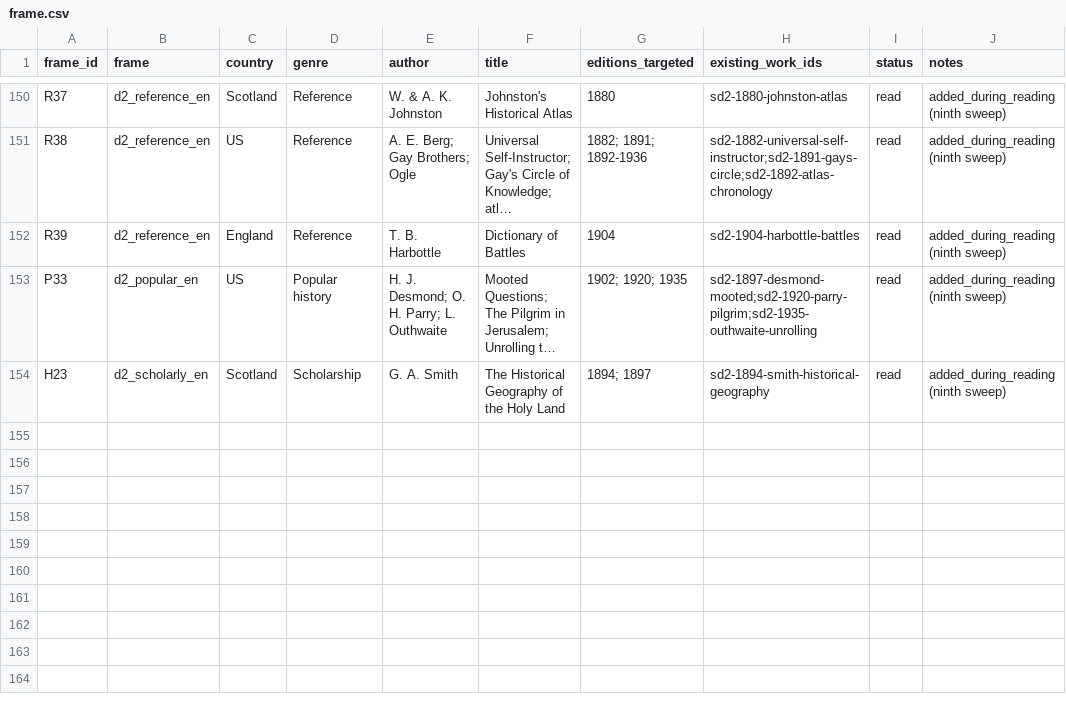
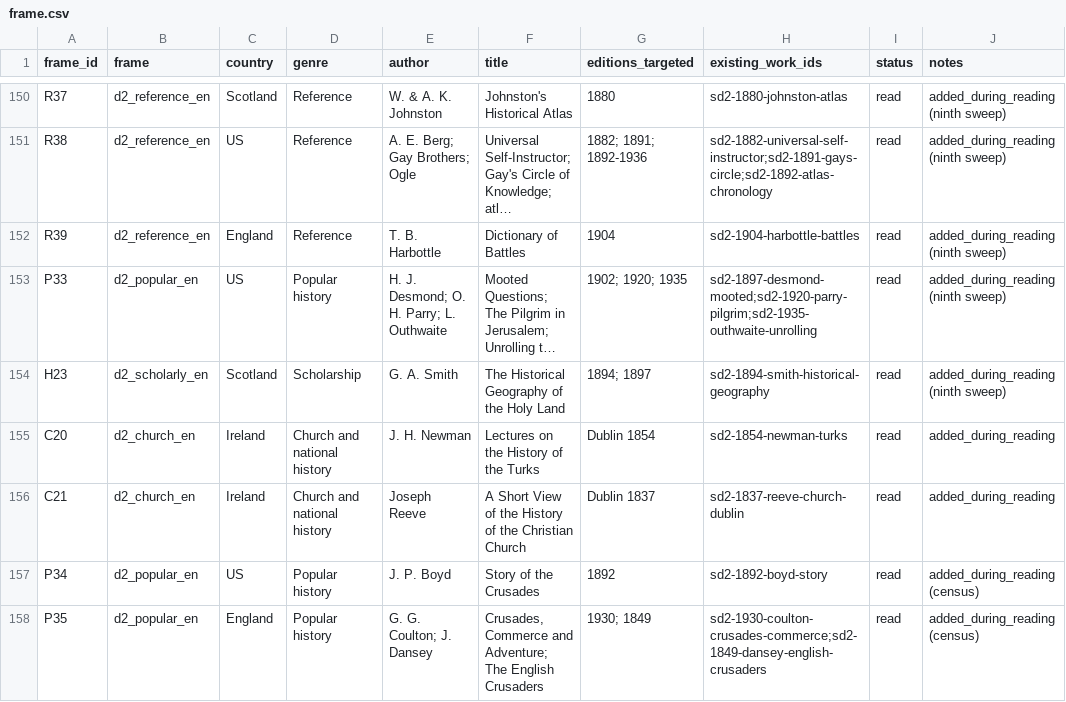
Before and after one commit to johngiebfried/who-numbered-the-crusades-, a CSV file: data/strand_d2/frame.csv, drawn as a sheet; only a part is shown, gaps mark what is left out; long unchanged cells end in …; the diff covers the shown part only; the diff names each change by its address in the sheet, - before the commit and + after, or states it on an @@ line.

```diff
--- a/data/strand_d2/frame.csv
+++ b/data/strand_d2/frame.csv
+row 155: C20 | d2_church_en | Ireland | Church and national history | J. H. Newman | Lectures on the History of the Turks | Dublin 1854 | sd2-1854-newman-turks | read | added_during_reading
+row 156: C21 | d2_church_en | Ireland | Church and national history | Joseph Reeve | A Short View of the History of the Christian Church | Dublin 1837 | sd2-1837-reeve-church-dublin | read | added_during_reading
+row 157: P34 | d2_popular_en | US | Popular history | J. P. Boyd | Story of the Crusades | 1892 | sd2-1892-boyd-story | read | added_during_reading (census)
+row 158: P35 | d2_popular_en | England | Popular history | G. G. Coulton; J. Dansey | Crusades, Commerce and Adventure; The English Crusaders | 1930; 1849 | sd2-1930-coulton-crusades-commerce;sd2-1849-dansey-english-crusaders | read | added_during_reading (census)
```
Also changed, not shown: 3 added rows and 16 edited cells elsewhere in this file, data/citations.csv, data/numberings.csv, 15 other files.
